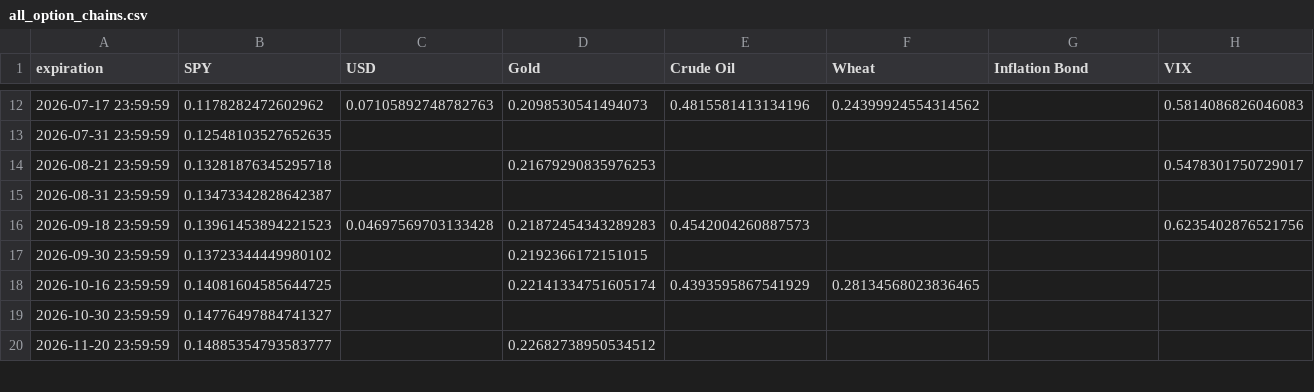
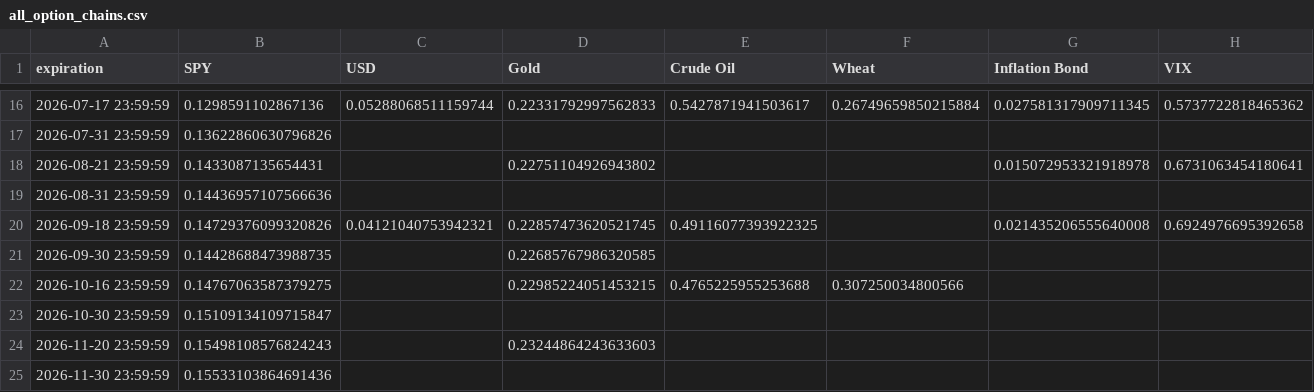
Before and after one commit to Gab1trs/Market-Dashboard, a CSV file: options/all_option_chains.csv, drawn as a sheet; only a part is shown, gaps mark what is left out; the diff covers the shown part only.

```diff
--- a/options/all_option_chains.csv
+++ b/options/all_option_chains.csv
@@ -12,9 +16,10 @@ expiration,SPY,USD,Gold,Crude Oil,Wheat,Inflation Bond,VIX
-2026-07-17 23:59:59,0.1178282472602962,0.07105892748782763,0.2098530541494073,0.4815581413134196,0.24399924554314562,,0.5814086826046083
-2026-07-31 23:59:59,0.12548103527652635,,,,,,
-2026-08-21 23:59:59,0.13281876345295718,,0.21679290835976253,,,,0.5478301750729017
-2026-08-31 23:59:59,0.13473342828642387,,,,,,
-2026-09-18 23:59:59,0.13961453894221523,0.04697569703133428,0.21872454343289283,0.4542004260887573,,,0.6235402876521756
-2026-09-30 23:59:59,0.13723344449980102,,0.2192366172151015,,,,
-2026-10-16 23:59:59,0.14081604585644725,,0.22141334751605174,0.4393595867541929,0.28134568023836465,,
-2026-10-30 23:59:59,0.14776497884741327,,,,,,
-2026-11-20 23:59:59,0.14885354793583777,,0.22682738950534512,,,,
+2026-07-17 23:59:59,0.1298591102867136,0.05288068511159744,0.22331792997562833,0.5427871941503617,0.26749659850215884,0.027581317909711345,0.5737722818465362
+2026-07-31 23:59:59,0.13622860630796826,,,,,,
+2026-08-21 23:59:59,0.1433087135654431,,0.22751104926943802,,,0.015072953321918978,0.6731063454180641
+2026-08-31 23:59:59,0.14436957107566636,,,,,,
+2026-09-18 23:59:59,0.14729376099320826,0.04121040753942321,0.22857473620521745,0.49116077393922325,,0.021435206555640008,0.6924976695392658
+2026-09-30 23:59:59,0.14428688473988735,,0.22685767986320585,,,,
+2026-10-16 23:59:59,0.14767063587379275,,0.22985224051453215,0.4765225955253688,0.307250034800566,,
+2026-10-30 23:59:59,0.15109134109715847,,,,,,
+2026-11-20 23:59:59,0.15498108576824243,,0.23244864243633603,,,,
+2026-11-30 23:59:59,0.15533103864691436,,,,,,
```
Also changed, not shown: 5 added rows, 1 removed row and 64 edited cells elsewhere in this file, data/Inflation_Bond_data.csv, data/all_assets_prices.csv, 42 other files.
